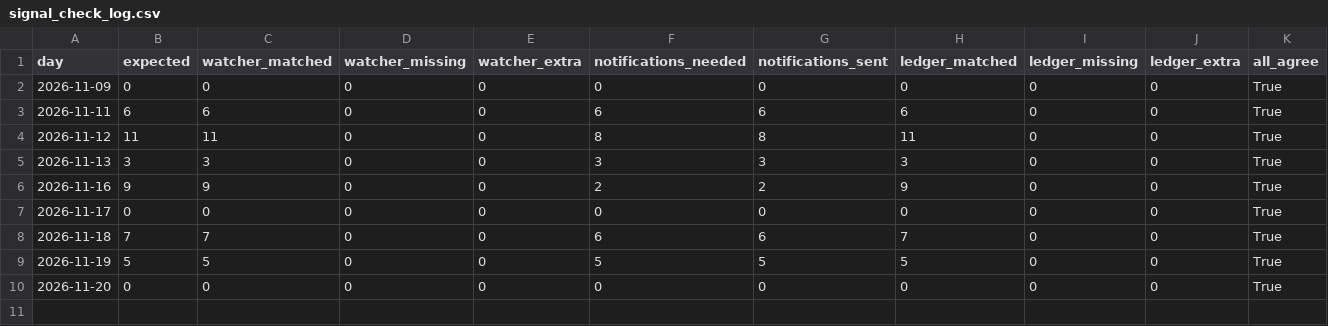
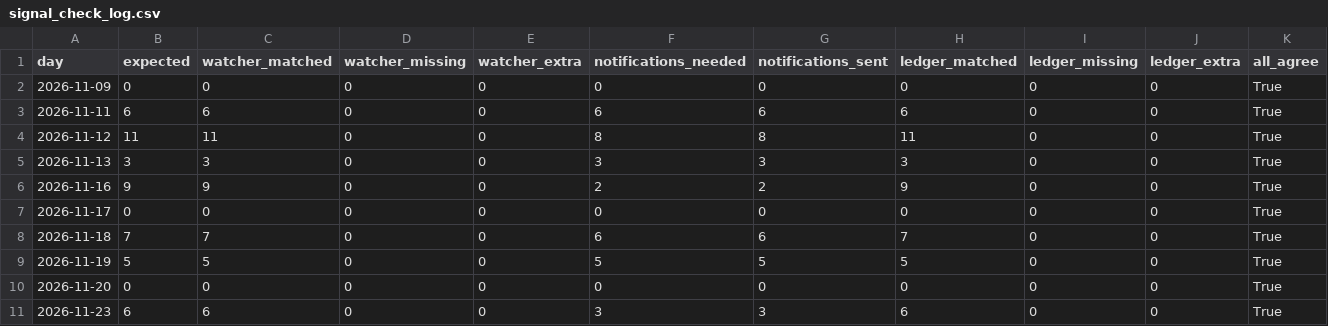
Before and after one commit to mng-unifize/market-files, a CSV file: data/live/signal_check_log.csv, drawn as a sheet.

```diff
--- a/data/live/signal_check_log.csv
+++ b/data/live/signal_check_log.csv
@@ -10 +10,2 @@ day,expected,watcher_matched,watcher_missing,watcher_extra,notifications_needed,
 2026-11-20,0,0,0,0,0,0,0,0,0,True
+2026-11-23,6,6,0,0,3,3,6,0,0,True
```
Also changed, not shown: data/live/orders.csv, 2 other files.
